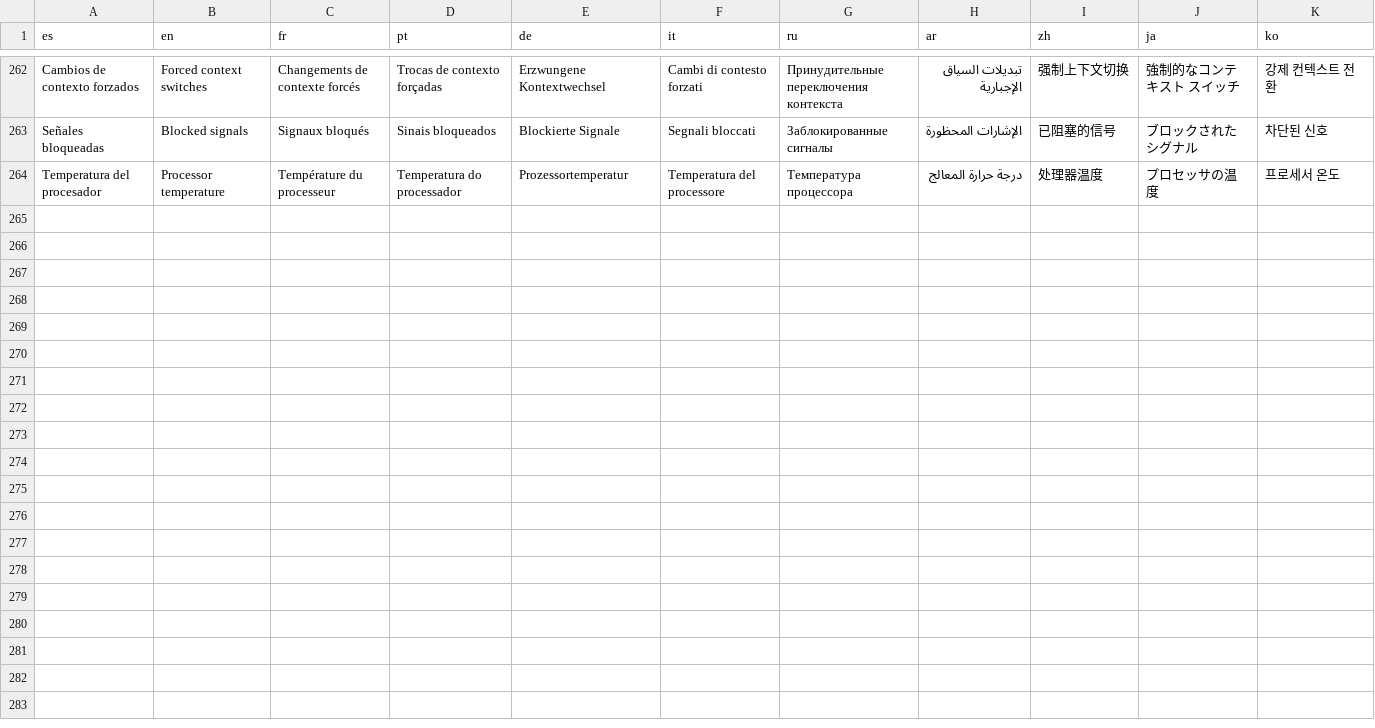
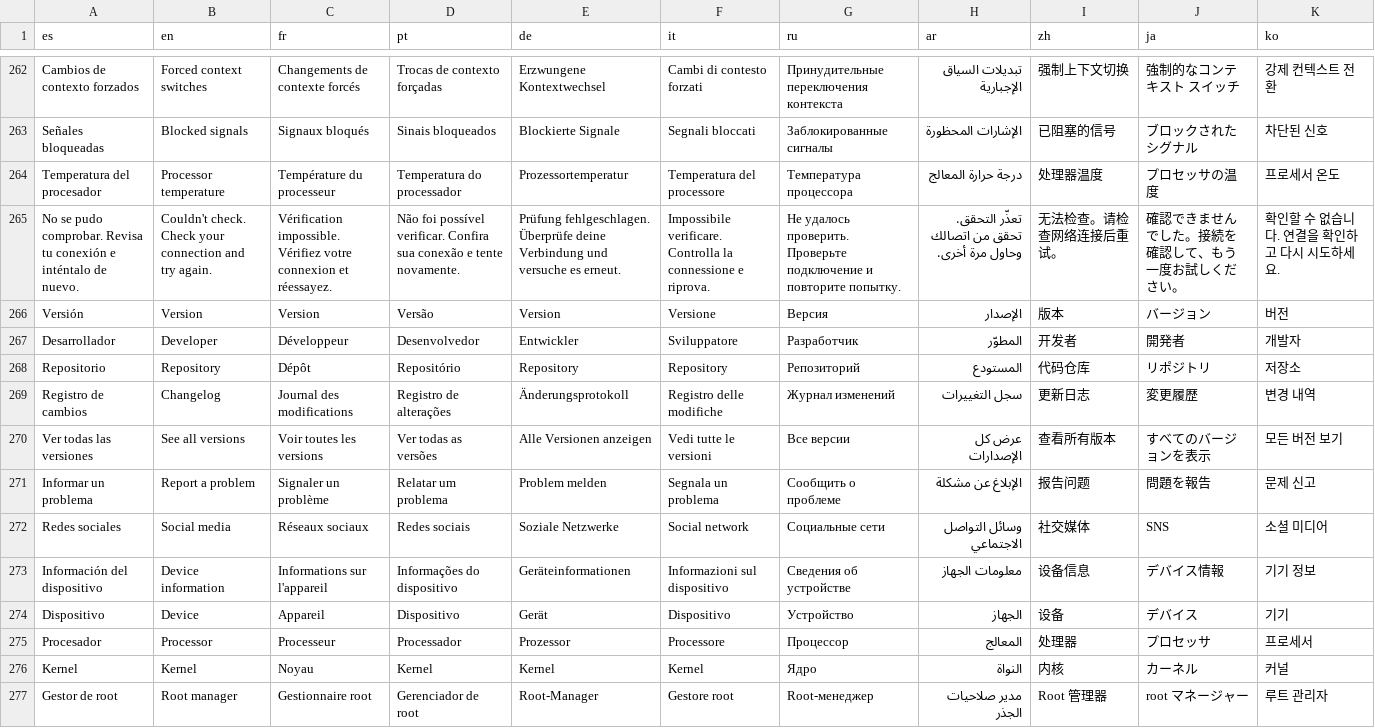
Before and after one commit to kevxngg/monitor-root, a TSV file: app/src/main/assets/i18n.tsv, drawn as a sheet; only a part is shown, gaps mark what is left out.

```diff
--- a/app/src/main/assets/i18n.tsv
+++ b/app/src/main/assets/i18n.tsv
@@ -264 +264,14 @@ Señales bloqueadas	Blocked signals	Signaux bloqués	Sinais bloqueados	Blockiert
 Temperatura del procesador	Processor temperature	Température du processeur	Temperatura do processador	Prozessortemperatur	Temperatura del processore	Температура процессора	درجة حرارة المعالج	处理器温度	プロセッサの温度	프로세서 온도
+No se pudo comprobar. Revisa tu conexión e inténtalo de nuevo.	Couldn't check. Check your connection and try again.	Vérification impossible. Vérifiez votre connexion et réessayez.	Não foi possível verificar. Confira sua conexão e tente novamente.	Prüfung fehlgeschlagen. Überprüfe deine Verbindung und versuche es erneut.	Impossibile verificare. Controlla la connessione e riprova.	Не удалось проверить. Проверьте подключение и повторите попытку.	تعذّر التحقق. تحقق من اتصالك وحاول مرة أخرى.	无法检查。请检查网络连接后重试。	確認できませんでした。接続を確認して、もう一度お試しください。	확인할 수 없습니다. 연결을 확인하고 다시 시도하세요.
+Versión	Version	Version	Versão	Version	Versione	Версия	الإصدار	版本	バージョン	버전
+Desarrollador	Developer	Développeur	Desenvolvedor	Entwickler	Sviluppatore	Разработчик	المطوّر	开发者	開発者	개발자
+Repositorio	Repository	Dépôt	Repositório	Repository	Repository	Репозиторий	المستودع	代码仓库	リポジトリ	저장소
+Registro de cambios	Changelog	Journal des modifications	Registro de alterações	Änderungsprotokoll	Registro delle modifiche	Журнал изменений	سجل التغييرات	更新日志	変更履歴	변경 내역
+Ver todas las versiones	See all versions	Voir toutes les versions	Ver todas as versões	Alle Versionen anzeigen	Vedi tutte le versioni	Все версии	عرض كل الإصدارات	查看所有版本	すべてのバージョンを表示	모든 버전 보기
+Informar un problema	Report a problem	Signaler un problème	Relatar um problema	Problem melden	Segnala un problema	Сообщить о проблеме	الإبلاغ عن مشكلة	报告问题	問題を報告	문제 신고
+Redes sociales	Social media	Réseaux sociaux	Redes sociais	Soziale Netzwerke	Social network	Социальные сети	وسائل التواصل الاجتماعي	社交媒体	SNS	소셜 미디어
+Información del dispositivo	Device information	Informations sur l'appareil	Informações do dispositivo	Geräteinformationen	Informazioni sul dispositivo	Сведения об устройстве	معلومات الجهاز	设备信息	デバイス情報	기기 정보
+Dispositivo	Device	Appareil	Dispositivo	Gerät	Dispositivo	Устройство	الجهاز	设备	デバイス	기기
+Procesador	Processor	Processeur	Processador	Prozessor	Processore	Процессор	المعالج	处理器	プロセッサ	프로세서
+Kernel	Kernel	Noyau	Kernel	Kernel	Kernel	Ядро	النواة	内核	カーネル	커널
+Gestor de root	Root manager	Gestionnaire root	Gerenciador de root	Root-Manager	Gestore root	Root-менеджер	مدير صلاحيات الجذر	Root 管理器	root マネージャー	루트 관리자
```
Also changed, not shown: 5 other files.
